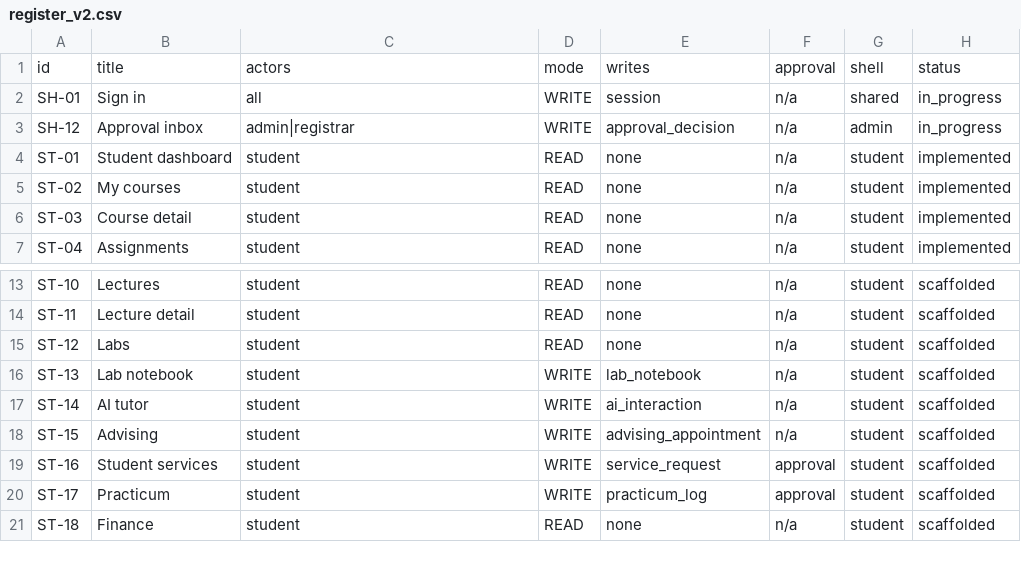
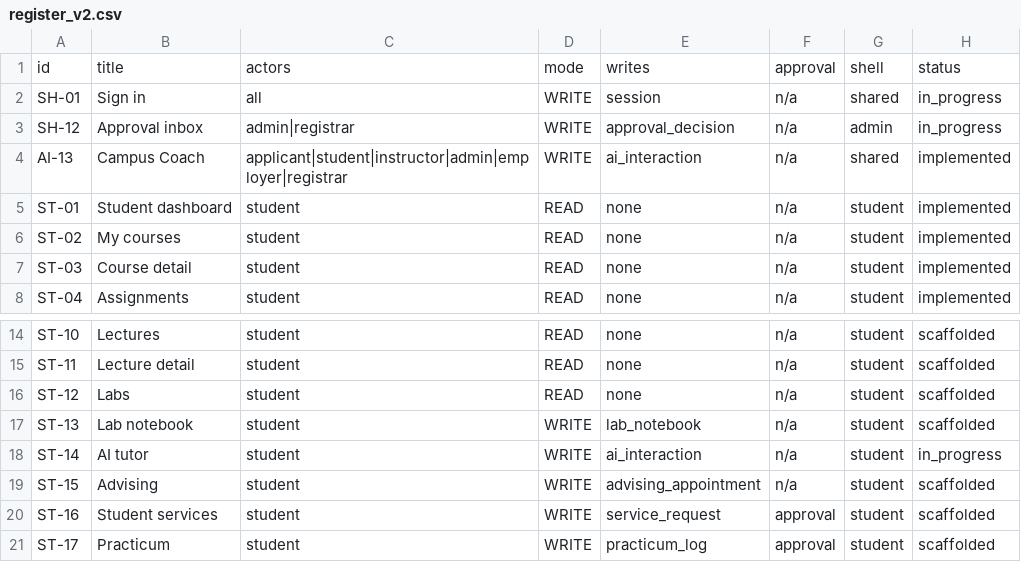
Before and after one commit to varunsdcet/Heritage, a CSV file: tools/register/register_v2.csv, drawn as a sheet; only a part is shown, gaps mark what is left out; the shorter side is filled out with more unchanged rows.

Commit message:
feat(ai): add grounded Campus Coach for every role

```diff
--- a/tools/register/register_v2.csv
+++ b/tools/register/register_v2.csv
@@ -3,2 +3,3 @@ SH-01,Sign in,all,WRITE,session,n/a,shared,in_progress
 SH-12,Approval inbox,admin|registrar,WRITE,approval_decision,n/a,admin,in_progress
+AI-13,Campus Coach,applicant|student|instructor|admin|employer|registrar,WRITE,ai_interaction,n/a,shared,implemented
 ST-01,Student dashboard,student,READ,none,n/a,student,implemented
@@ -16,3 +17,3 @@ ST-12,Labs,student,READ,none,n/a,student,scaffolded
 ST-13,Lab notebook,student,WRITE,lab_notebook,n/a,student,scaffolded
-ST-14,AI tutor,student,WRITE,ai_interaction,n/a,student,scaffolded
+ST-14,AI tutor,student,WRITE,ai_interaction,n/a,student,in_progress
 ST-15,Advising,student,WRITE,advising_appointment,n/a,student,scaffolded
```
Also changed, not shown: 26 other files.
